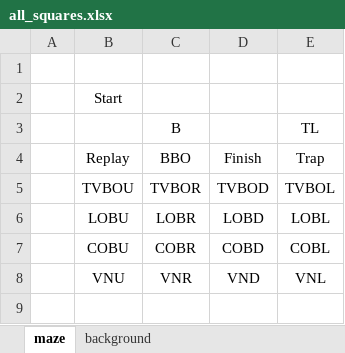
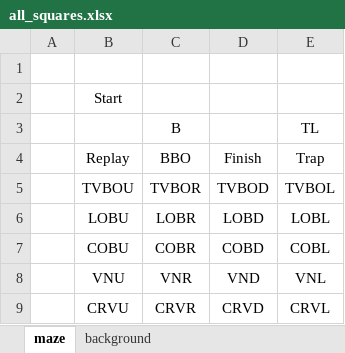
Before and after one commit to AymericPelle12071989Velizy78140/mazegen, an Excel workbook: rsc/all_squares.xlsx, sheet maze, drawn as a sheet; values as stored, in another font and other column widths than the file's, no borders; the diff names each change by its address in the sheet, - before the commit and + after, or states it on an @@ line.

Commit message:
v0.11: Add arrow square red and green.

```diff
--- a/rsc/all_squares.xlsx (sheet maze)
+++ b/rsc/all_squares.xlsx (sheet maze)
+row 9:  | CRVU | CRVR | CRVD | CRVL
```
Also changed, not shown: 2 other files.
